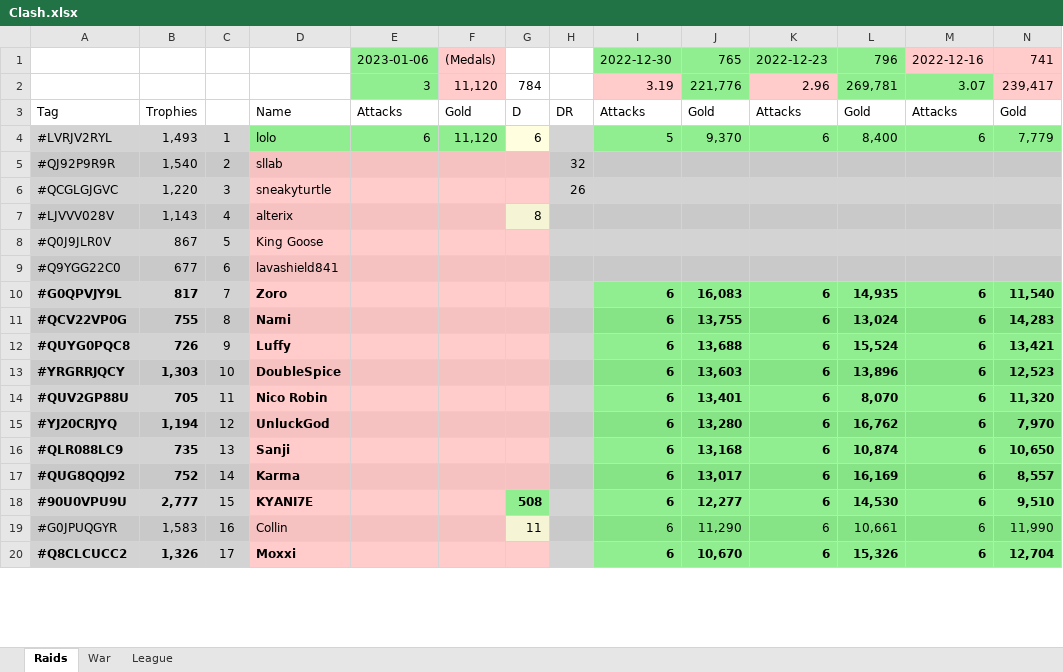
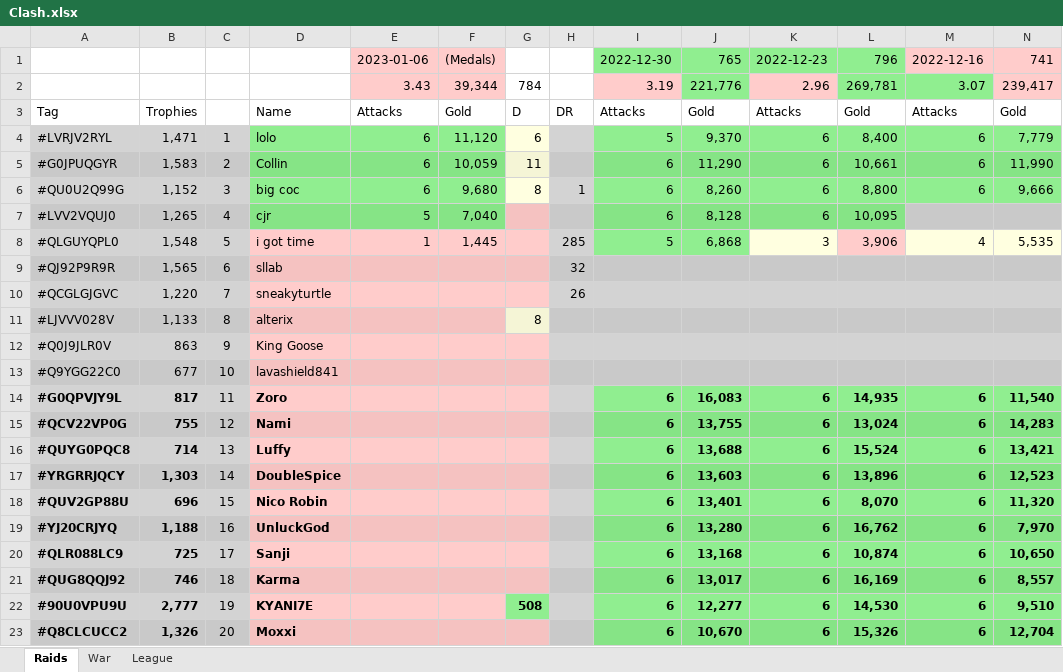
Before and after one commit to KYANI7E/Clans, an Excel workbook: Clash.xlsx, sheet Raids, drawn as a sheet; only a part is shown; values as stored, in another font and other column widths than the file's, no borders; removed rows and columns are numbered as before the commit, all else as after; rows hold the shown columns only; the diff covers the shown part only; the diff names each change by its address in the sheet, - before the commit and + after, or states it on an @@ line.

Commit message:
updating the clash file from bat manual run

```diff
--- a/Clash.xlsx (sheet Raids)
+++ b/Clash.xlsx (sheet Raids)
-E1:E2 fill: #90EE90
+E1:E2 fill: #FFCCCB
-E2: 3
+E2: 3.43
-F2: 11,120
+F2: 39,344
-B4: 1,493
+B4: 1,471
+row 5: #G0JPUQGYR | 1,583 | 2 | Collin | 6 | 10,059 | 11 |  | 6 | 11,290 | 6 | 10,661 | 6 | 11,990
+row 6: #QU0U2Q99G | 1,152 | 3 | big coc | 6 | 9,680 | 8 | 1 | 6 | 8,260 | 6 | 8,800 | 6 | 9,666
+row 7: #LVV2VQUJ0 | 1,265 | 4 | cjr | 5 | 7,040 |  |  | 6 | 8,128 | 6 | 10,095
+row 8: #QLGUYQPL0 | 1,548 | 5 | i got time | 1 | 1,445 |  | 285 | 5 | 6,868 | 3 | 3,906 | 4 | 5,535
-B9: 1,540
+B9: 1,565
-C9: 2
+C9: 6
-C10: 3
+C10: 7
-B11: 1,143
+B11: 1,133
-C11: 4
+C11: 8
-B12: 867
+B12: 863
-C12: 5
+C12: 9
-C13: 6
+C13: 10
-C14: 7
+C14: 11
-C15: 8
+C15: 12
-B16: 726
+B16: 714
-C16: 9
+C16: 13
-C17: 10
+C17: 14
-B18: 705
+B18: 696
-C18: 11
+C18: 15
-B19: 1,194
+B19: 1,188
-C19: 12
+C19: 16
-B20: 735
+B20: 725
-C20: 13
+C20: 17
-B21: 752
+B21: 746
-C21: 14
+C21: 18
-C22: 15
+C22: 19
-row 19: #G0JPUQGYR | 1,583 | 16 | Collin |  |  | 11 |  | 6 | 11,290 | 6 | 10,661 | 6 | 11,990
-C23: 17
+C23: 20
```
Also changed, not shown: 3 added rows, 6 removed rows and 12 edited cells elsewhere in this sheet.
